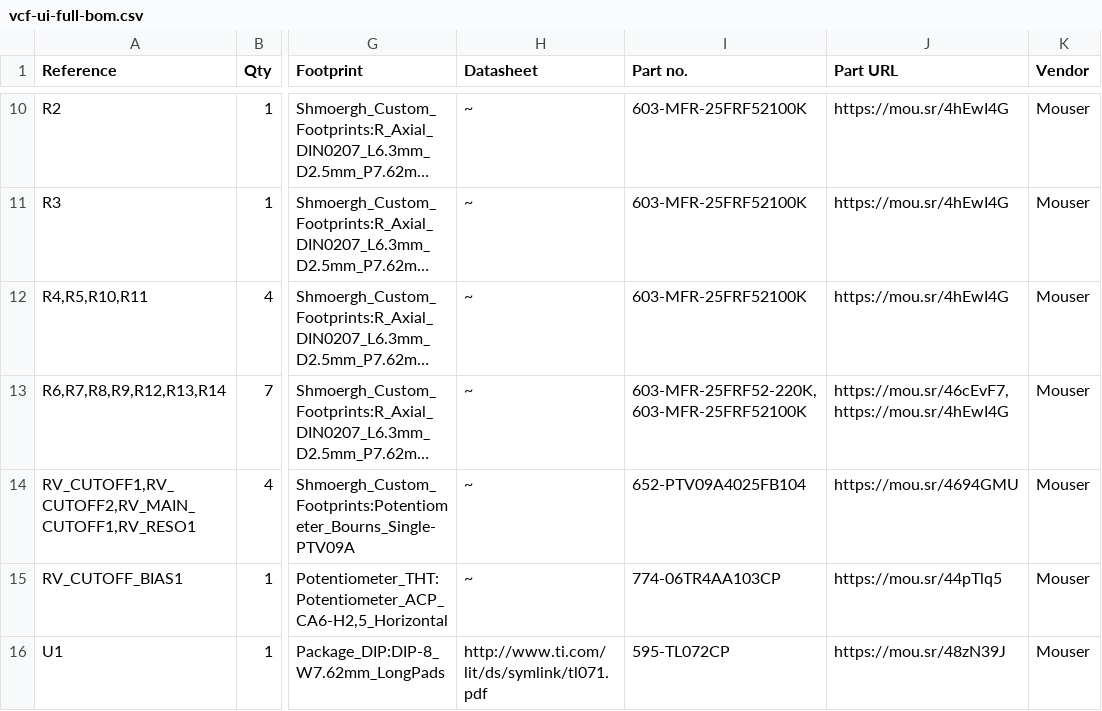
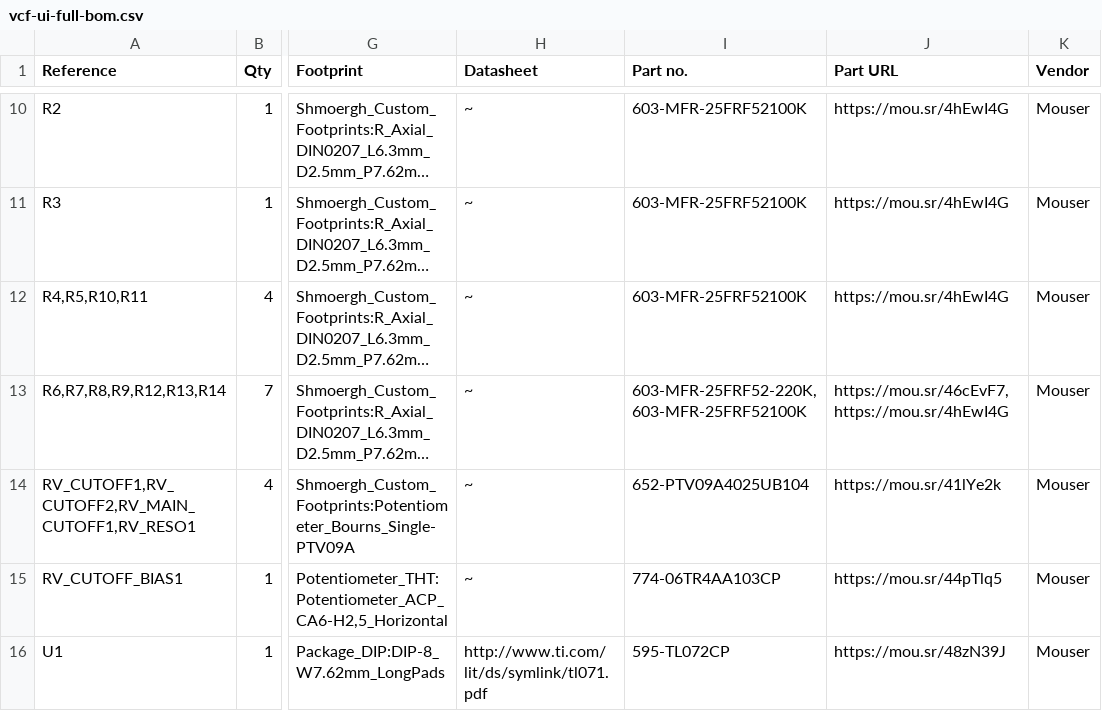
Before and after one commit to shmoergh/moduleur, a CSV file: modules/04-vcf/electronics/ui/vcf-ui-full-bom.csv, drawn as a sheet; only a part is shown, gaps mark what is left out; long unchanged cells end in …; the diff names each change by its address in the sheet, - before the commit and + after, or states it on an @@ line.

```diff
--- a/modules/04-vcf/electronics/ui/vcf-ui-full-bom.csv
+++ b/modules/04-vcf/electronics/ui/vcf-ui-full-bom.csv
-I14 (Part no.): 652-PTV09A4025FB104
+I14 (Part no.): 652-PTV09A4025UB104
-J14 (Part URL): https://mou.sr/4694GMU
+J14 (Part URL): https://mou.sr/41lYe2k
```
Also changed, not shown: modules/06-utils-output/electronics/ui/utils-output-ui-full-bom.csv, modules/07-brain/electronics/ui/brain-ui-full-bom.csv, 8 other files.
